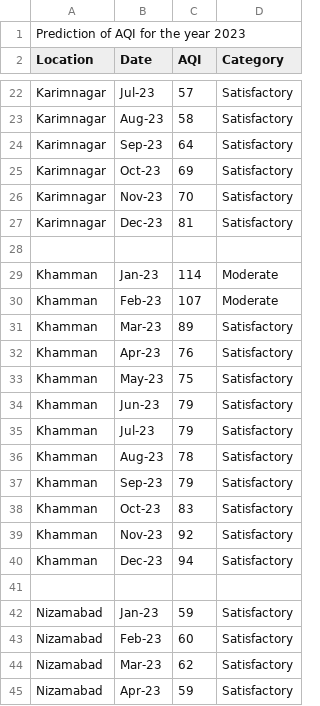
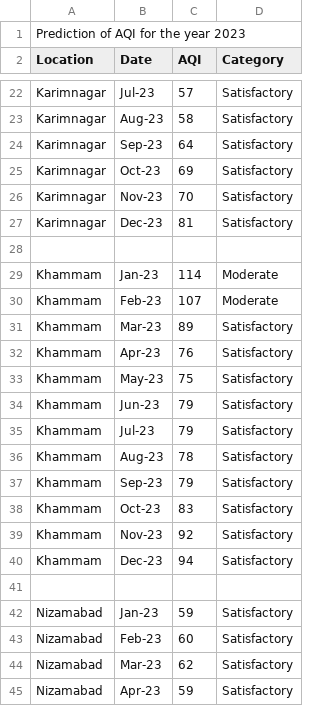
Before and after one commit to iamneo-production/103e4d5d-338a-450d-bf0c-8a8c6901b1f8, a CSV file: AQI/Prediction of AQI for year 2023.csv, drawn as a sheet; only a part is shown, gaps mark what is left out.

Commit message:
Updated Khammam's spelling

```diff
--- a/AQI/Prediction of AQI for year 2023.csv
+++ b/AQI/Prediction of AQI for year 2023.csv
@@ -28,14 +28,14 @@ Karimnagar,Dec-23,81,Satisfactory,
 ,,,,
-Khamman,Jan-23,114,Moderate,
-Khamman,Feb-23,107,Moderate,
-Khamman,Mar-23,89,Satisfactory,
-Khamman,Apr-23,76,Satisfactory,
-Khamman,May-23,75,Satisfactory,
-Khamman,Jun-23,79,Satisfactory,
-Khamman,Jul-23,79,Satisfactory,
-Khamman,Aug-23,78,Satisfactory,
-Khamman,Sep-23,79,Satisfactory,
-Khamman,Oct-23,83,Satisfactory,
-Khamman,Nov-23,92,Satisfactory,
-Khamman,Dec-23,94,Satisfactory,
+Khammam,Jan-23,114,Moderate,
+Khammam,Feb-23,107,Moderate,
+Khammam,Mar-23,89,Satisfactory,
+Khammam,Apr-23,76,Satisfactory,
+Khammam,May-23,75,Satisfactory,
+Khammam,Jun-23,79,Satisfactory,
+Khammam,Jul-23,79,Satisfactory,
+Khammam,Aug-23,78,Satisfactory,
+Khammam,Sep-23,79,Satisfactory,
+Khammam,Oct-23,83,Satisfactory,
+Khammam,Nov-23,92,Satisfactory,
+Khammam,Dec-23,94,Satisfactory,
 ,,,,
```
